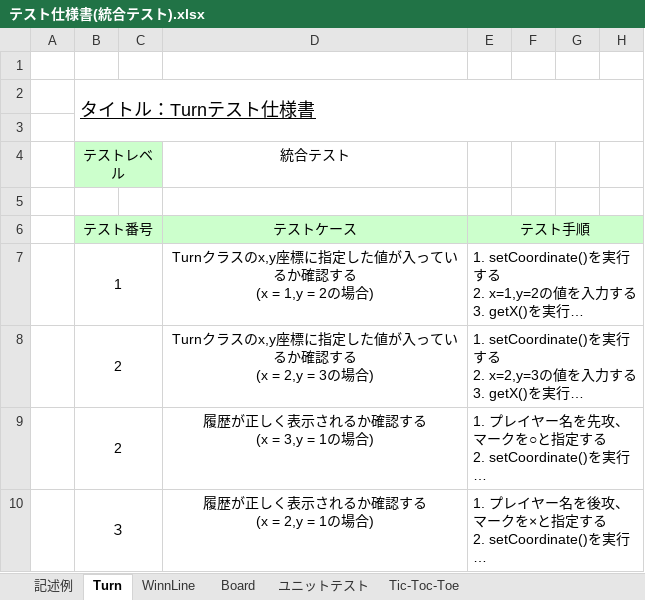
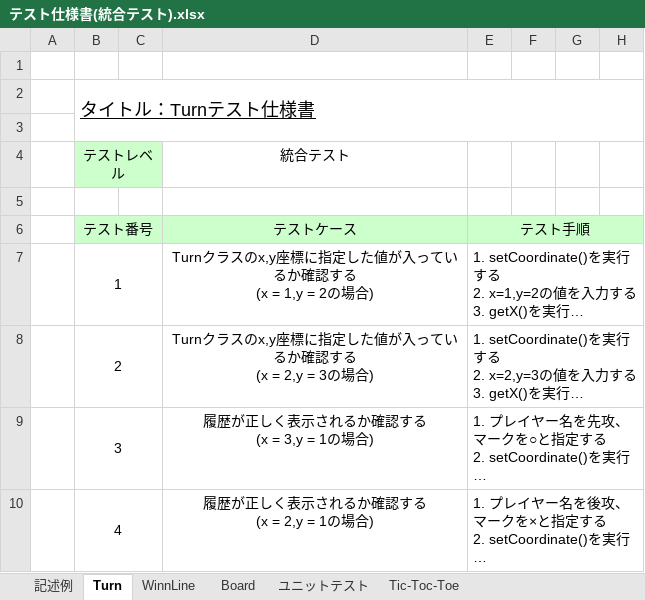
Before and after one commit to koki12378/-09_-, an Excel workbook: 03_構造化設計/テスト仕様書(統合テスト).xlsx, sheet Turn, drawn as a sheet; only a part is shown; long unchanged cells end in …; values as stored, in another font and other column widths than the file's, no borders; the diff names each change by its address in the sheet, - before the commit and + after, or states it on an @@ line.

```diff
--- a/03_構造化設計/テスト仕様書(統合テスト).xlsx (sheet Turn)
+++ b/03_構造化設計/テスト仕様書(統合テスト).xlsx (sheet Turn)
-B9 (テスト番号): 2
+B9 (テスト番号): 3
-B10 (テスト番号): ３
+B10 (テスト番号): 4
```
Also changed, not shown: sheet WinnLine, 03_構造化設計/非機能要求一覧.xlsx.
